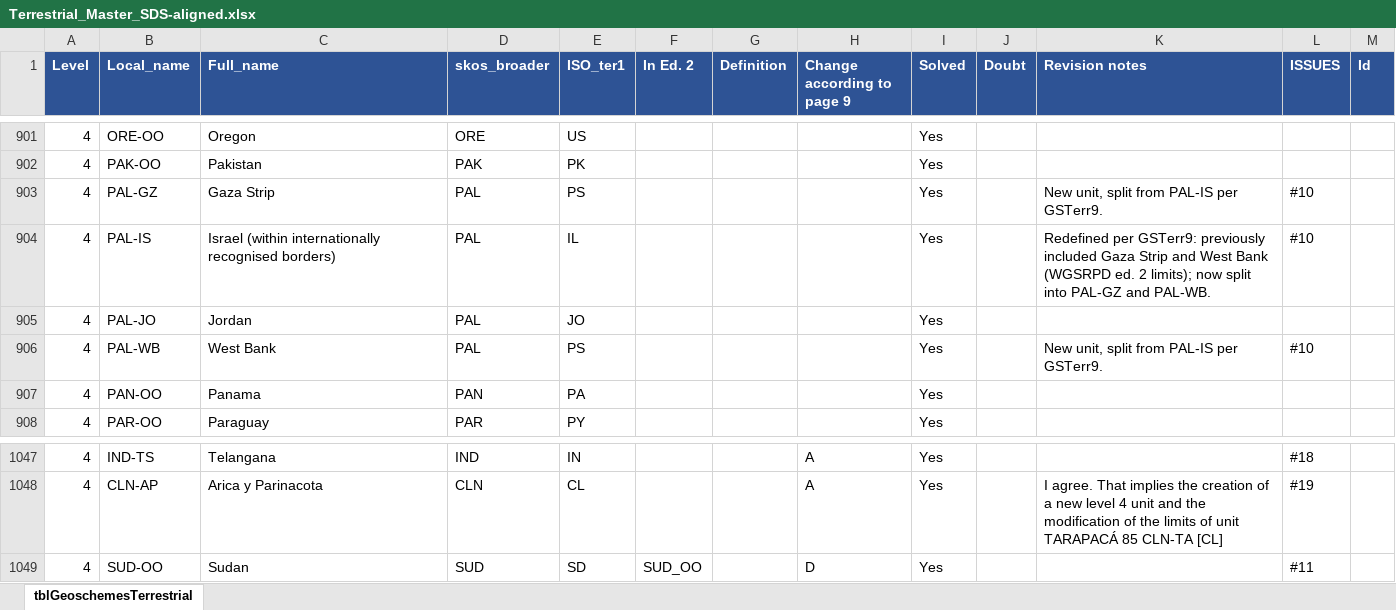
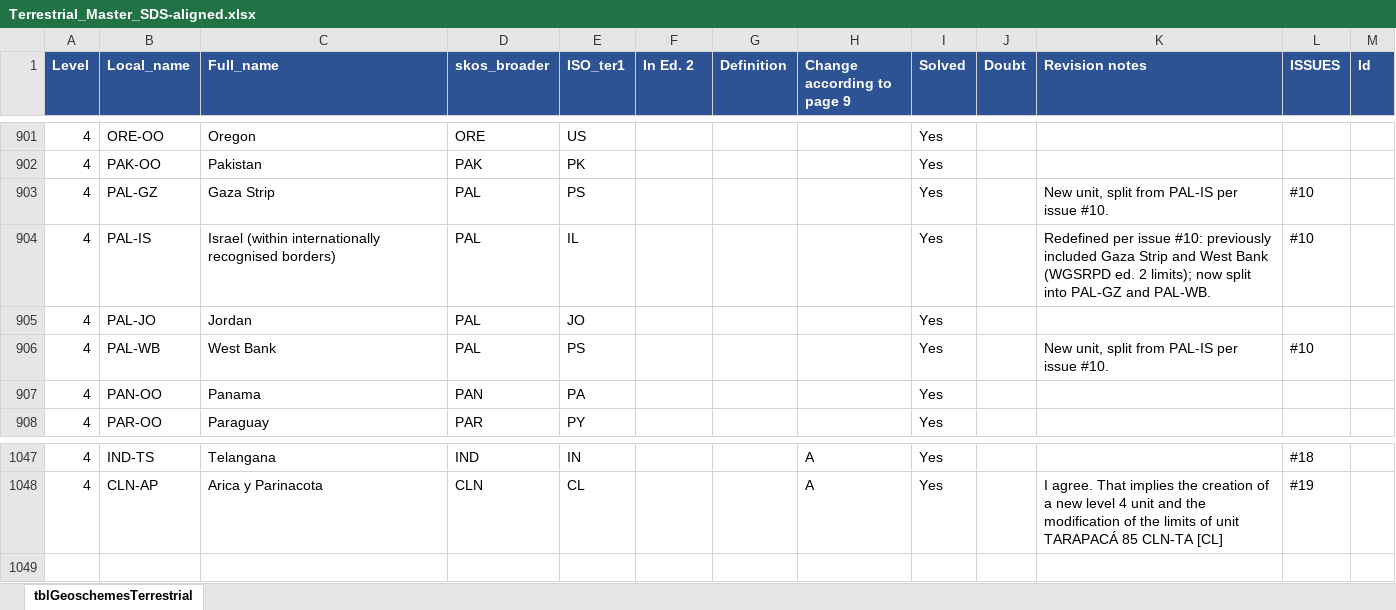
Before and after one commit to tdwg/geoschemes, an Excel workbook: terrestrial/Towards_SDS/Terrestrial_Master_SDS-aligned.xlsx, sheet tblGeoschemesTerrestrial, drawn as a sheet; only a part is shown, gaps mark what is left out; values as stored, in another font and other column widths than the file's, no borders; the diff names each change by its address in the sheet, - before the commit and + after, or states it on an @@ line.

```diff
--- a/terrestrial/Towards_SDS/Terrestrial_Master_SDS-aligned.xlsx (sheet tblGeoschemesTerrestrial)
+++ b/terrestrial/Towards_SDS/Terrestrial_Master_SDS-aligned.xlsx (sheet tblGeoschemesTerrestrial)
-K903 (Revision notes): New unit, split from PAL-IS per GSTerr9.
+K903 (Revision notes): New unit, split from PAL-IS per issue #10.
-K904 (Revision notes): Redefined per GSTerr9: previously included…
+K904 (Revision notes): Redefined per issue #10: previously included…
-K906 (Revision notes): New unit, split from PAL-IS per GSTerr9.
+K906 (Revision notes): New unit, split from PAL-IS per issue #10.
-row 1049: 4 | SUD-OO | Sudan | SUD | SD | SUD_OO |  | D | Yes |  |  | #11
```
Also changed, not shown: terrestrial/Towards_SDS/Level4_SDS-aligned.xlsx, 2 other files.
